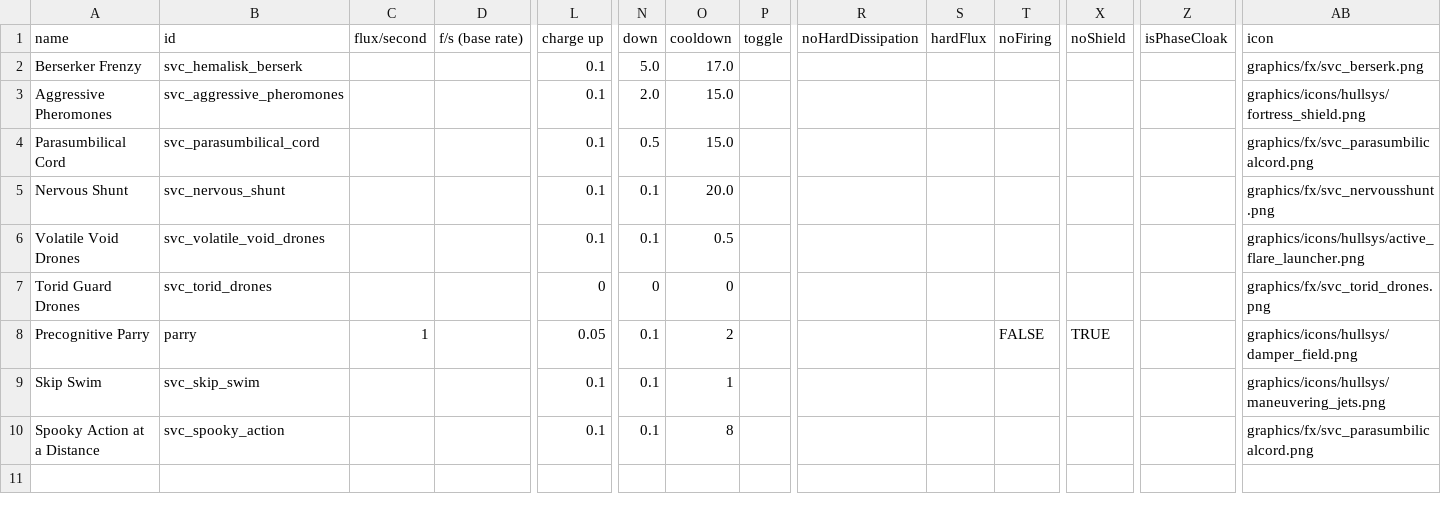
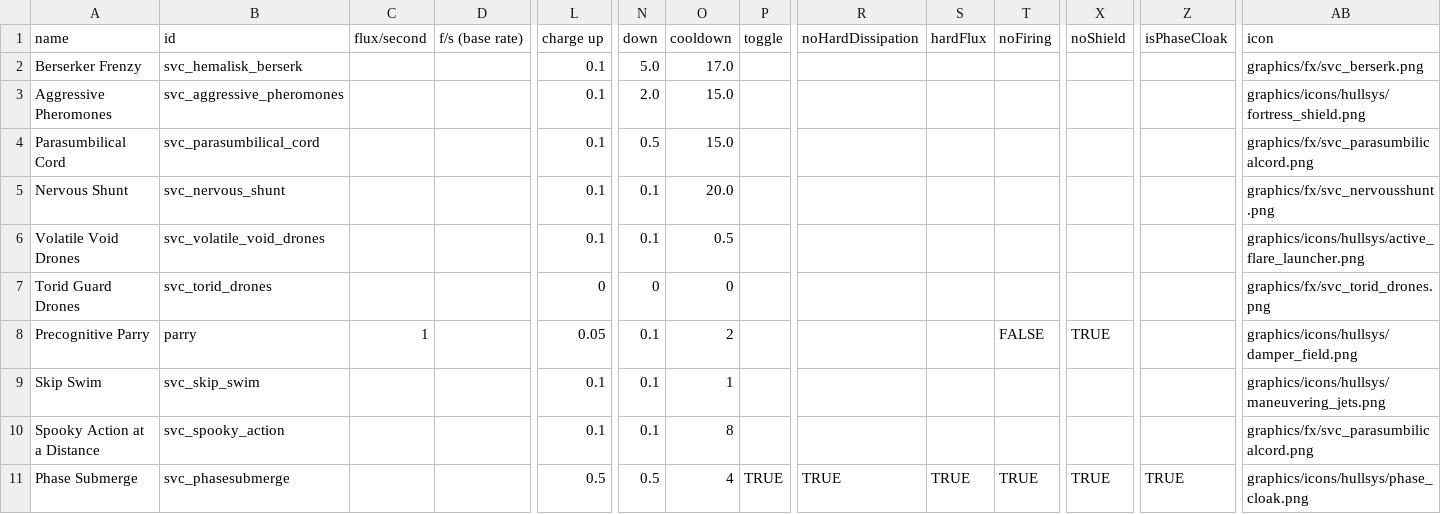
Before and after one commit to DesperatePeter/starsector-symbiotic-void-creatures, a CSV file: data/shipsystems/ship_systems.csv, drawn as a sheet; only a part is shown, gaps mark what is left out; rows hold the shown columns only; the diff names each change by its address in the sheet, - before the commit and + after, or states it on an @@ line.

Commit message:
reproduction.csv & customizable phasecloak

```diff
--- a/data/shipsystems/ship_systems.csv
+++ b/data/shipsystems/ship_systems.csv
+row 11: Phase Submerge | svc_phasesubmerge |  |  | 0.5 | 0.5 | 4 | TRUE | TRUE | TRUE | TRUE | TRUE | TRUE | graphics/icons/hullsys/phase_cloak.png
```
Also changed, not shown: data/hulls/ship_data.csv, 2 other files.
